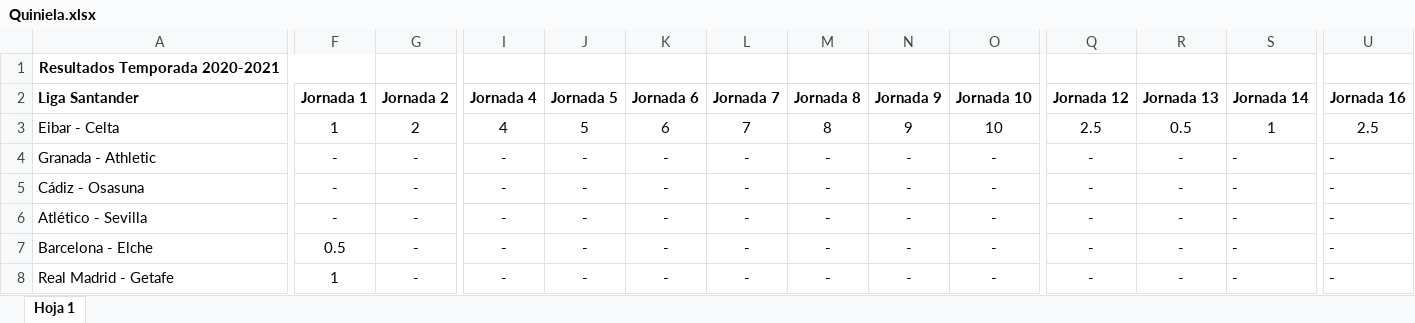
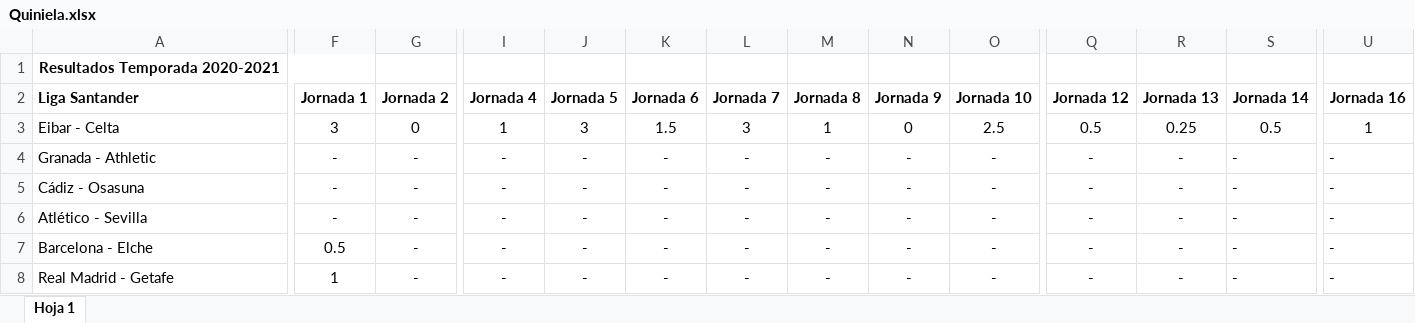
Before and after one commit to alvaro0308/LaLigaEstadisticas, an Excel workbook: Quiniela.xlsx, sheet Hoja 1, drawn as a sheet; only a part is shown, gaps mark what is left out; values as stored, in another font and other column widths than the file's, no borders; charts and pictures not drawn; the diff covers the shown part only; the diff names each change by its address in the sheet, - before the commit and + after, or states it on an @@ line.

```diff
--- a/Quiniela.xlsx (sheet Hoja 1)
+++ b/Quiniela.xlsx (sheet Hoja 1)
-F3: 1
+F3: 3
-G3: 2
+G3: 0
-I3: 4
+I3: 1
-J3: 5
+J3: 3
-K3: 6
+K3: 1.5
-L3: 7
+L3: 3
-M3: 8
+M3: 1
-N3: 9
+N3: 0
-O3: 10
+O3: 2.5
-Q3: 2.5
+Q3: 0.5
-R3: 0.5
+R3: 0.25
-S3: 1
+S3: 0.5
-U3: 2.5
+U3: 1
```
Also changed, not shown: 16 edited cells elsewhere in this sheet, 2 other files.
